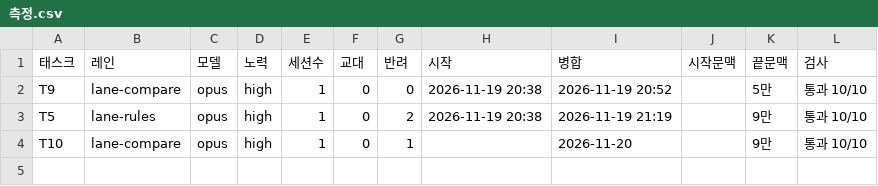
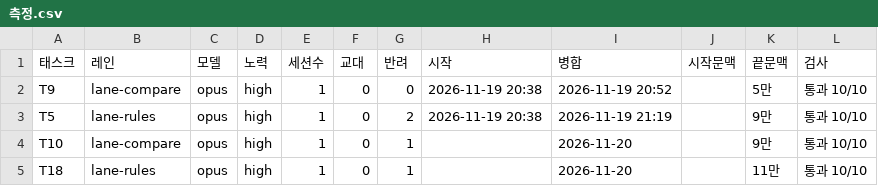
Before and after one commit to eunchaipark/SelfAudit, a CSV file: ops/측정.csv, drawn as a sheet.

```diff
--- a/ops/측정.csv
+++ b/ops/측정.csv
@@ -4 +4,2 @@ T5,lane-rules,opus,high,1,0,2,2026-11-19 20:38,2026-11-19 21:19,,9만,통과 10/
 T10,lane-compare,opus,high,1,0,1,,2026-11-20,,9만,통과 10/10
+T18,lane-rules,opus,high,1,0,1,,2026-11-20,,11만,통과 10/10
```
Also changed, not shown: 4 other files.
